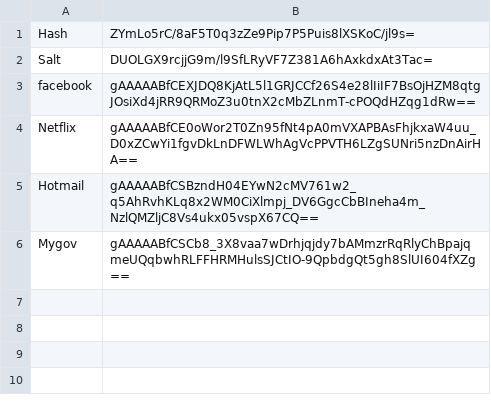
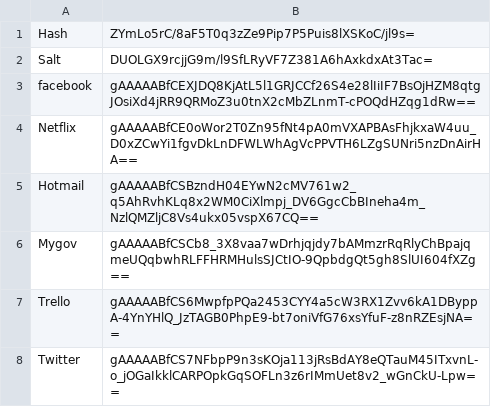
Before and after one commit to yaraya24/Password_Manger, a CSV file: users/salah.csv, drawn as a sheet.

Commit message:
Authentication system completed - can creaate account and log in - only authorised users can log in - password not being stored

```diff
--- a/users/salah.csv
+++ b/users/salah.csv
@@ -6 +6,3 @@ Hotmail,gAAAAABfCSBzndH04EYwN2cMV761w2_q5AhRvhKLq8x2WM0CiXlmpj_DV6GgcCbBIneha4m_
 Mygov,gAAAAABfCSCb8_3X8vaa7wDrhjqjdy7bAMmzrRqRlyChBpajqmeUQqbwhRLFFHRMHulsSJCtIO-9QpbdgQt5gh8SlUI604fXZg==
+Trello,gAAAAABfCS6MwpfpPQa2453CYY4a5cW3RX1Zvv6kA1DByppA-4YnYHlQ_JzTAGB0PhpE9-bt7oniVfG76xsYfuF-z8nRZEsjNA==
+Twitter,gAAAAABfCS7NFbpP9n3sKOja113jRsBdAY8eQTauM45ITxvnL-o_jOGaIkklCARPOpkGqSOFLn3z6rIMmUet8v2_wGnCkU-Lpw==
```
Also changed, not shown: users/snoop.csv, 1 other file.
